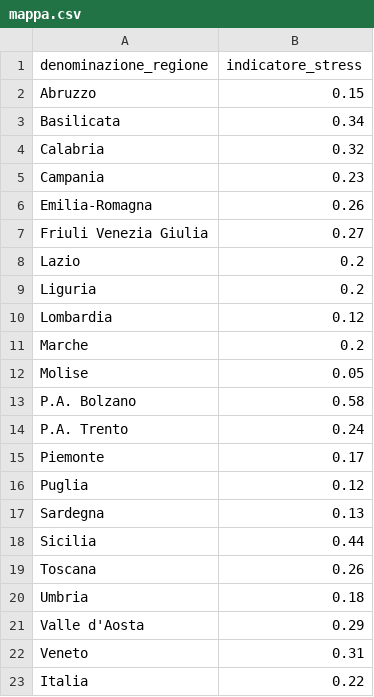
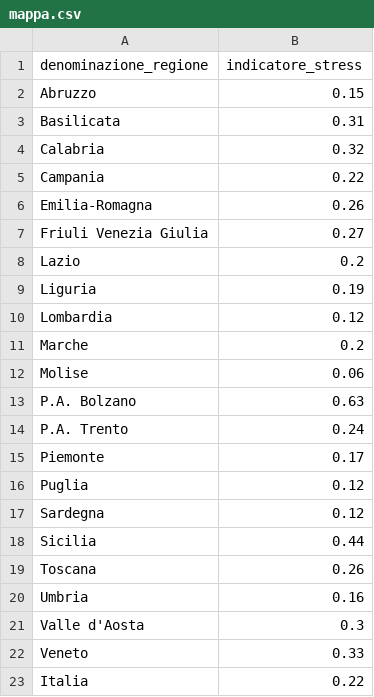
Before and after one commit to Data-Network-Lab/indicatore_zona_gialla, a CSV file: data/graph-data/mappa.csv, drawn as a sheet.

```diff
--- a/data/graph-data/mappa.csv
+++ b/data/graph-data/mappa.csv
@@ -2,5 +2,5 @@ denominazione_regione,indicatore_stress
 Abruzzo,0.15
-Basilicata,0.34
+Basilicata,0.31
 Calabria,0.32
-Campania,0.23
+Campania,0.22
 Emilia-Romagna,0.26
@@ -8,7 +8,7 @@ Friuli Venezia Giulia,0.27
 Lazio,0.2
-Liguria,0.2
+Liguria,0.19
 Lombardia,0.12
 Marche,0.2
-Molise,0.05
-P.A. Bolzano,0.58
+Molise,0.06
+P.A. Bolzano,0.63
 P.A. Trento,0.24
@@ -16,8 +16,8 @@ Piemonte,0.17
 Puglia,0.12
-Sardegna,0.13
+Sardegna,0.12
 Sicilia,0.44
 Toscana,0.26
-Umbria,0.18
-Valle d'Aosta,0.29
-Veneto,0.31
+Umbria,0.16
+Valle d'Aosta,0.3
+Veneto,0.33
 Italia,0.22
```
Also changed, not shown: data/graph-data/arrow_plot.csv, data/graph-data/scatterplot.csv, 4 other files.
